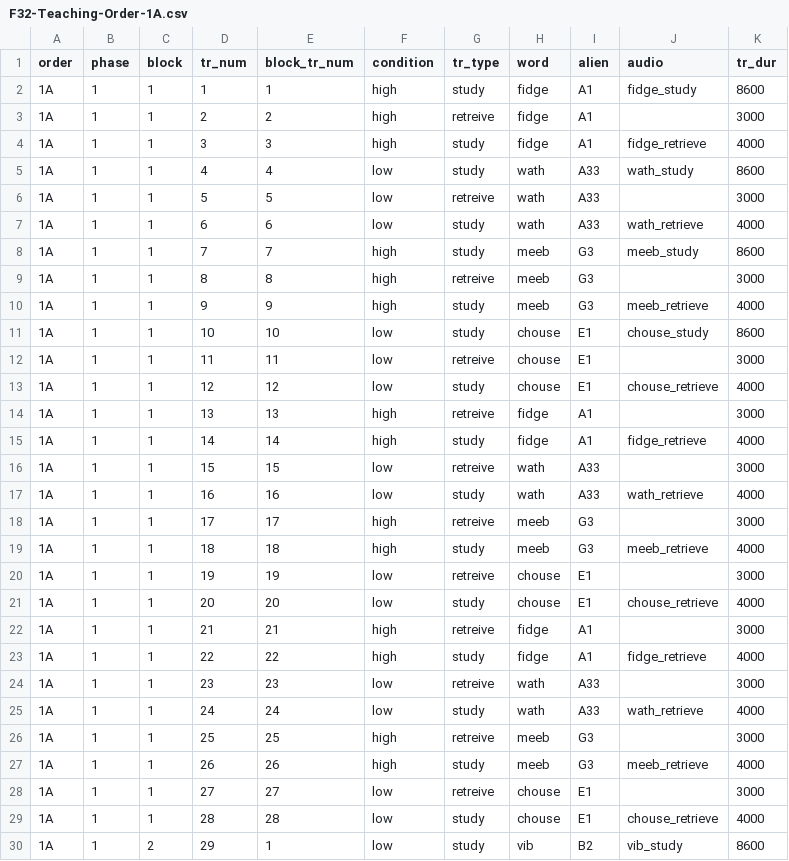
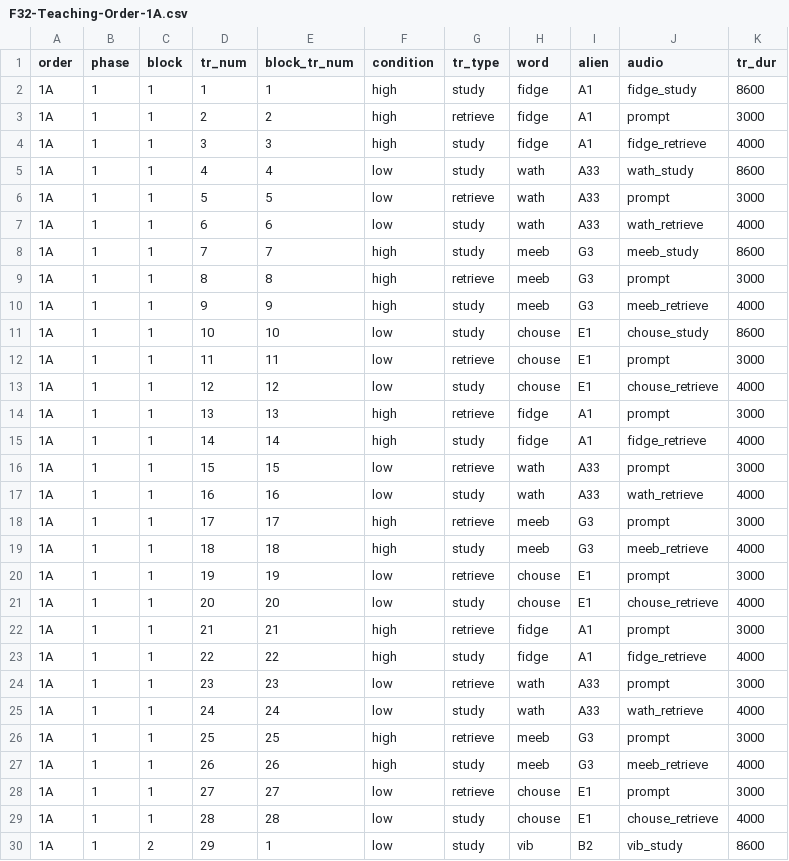
Before and after one commit to rpomper/F32, a CSV file: orders/F32-Teaching-Order-1A.csv, drawn as a sheet; only a part is shown; the diff covers the shown part only.

```diff
--- a/orders/F32-Teaching-Order-1A.csv
+++ b/orders/F32-Teaching-Order-1A.csv
@@ -2,28 +2,28 @@
 1A,1,1,1,1,high,study,fidge,A1,fidge_study,8600
-1A,1,1,2,2,high,retreive,fidge,A1,,3000
+1A,1,1,2,2,high,retrieve,fidge,A1,prompt,3000
 1A,1,1,3,3,high,study,fidge,A1,fidge_retrieve,4000
 1A,1,1,4,4,low,study,wath,A33,wath_study,8600
-1A,1,1,5,5,low,retreive,wath,A33,,3000
+1A,1,1,5,5,low,retrieve,wath,A33,prompt,3000
 1A,1,1,6,6,low,study,wath,A33,wath_retrieve,4000
 1A,1,1,7,7,high,study,meeb,G3,meeb_study,8600
-1A,1,1,8,8,high,retreive,meeb,G3,,3000
+1A,1,1,8,8,high,retrieve,meeb,G3,prompt,3000
 1A,1,1,9,9,high,study,meeb,G3,meeb_retrieve,4000
 1A,1,1,10,10,low,study,chouse,E1,chouse_study,8600
-1A,1,1,11,11,low,retreive,chouse,E1,,3000
+1A,1,1,11,11,low,retrieve,chouse,E1,prompt,3000
 1A,1,1,12,12,low,study,chouse,E1,chouse_retrieve,4000
-1A,1,1,13,13,high,retreive,fidge,A1,,3000
+1A,1,1,13,13,high,retrieve,fidge,A1,prompt,3000
 1A,1,1,14,14,high,study,fidge,A1,fidge_retrieve,4000
-1A,1,1,15,15,low,retreive,wath,A33,,3000
+1A,1,1,15,15,low,retrieve,wath,A33,prompt,3000
 1A,1,1,16,16,low,study,wath,A33,wath_retrieve,4000
-1A,1,1,17,17,high,retreive,meeb,G3,,3000
+1A,1,1,17,17,high,retrieve,meeb,G3,prompt,3000
 1A,1,1,18,18,high,study,meeb,G3,meeb_retrieve,4000
-1A,1,1,19,19,low,retreive,chouse,E1,,3000
+1A,1,1,19,19,low,retrieve,chouse,E1,prompt,3000
 1A,1,1,20,20,low,study,chouse,E1,chouse_retrieve,4000
-1A,1,1,21,21,high,retreive,fidge,A1,,3000
+1A,1,1,21,21,high,retrieve,fidge,A1,prompt,3000
 1A,1,1,22,22,high,study,fidge,A1,fidge_retrieve,4000
-1A,1,1,23,23,low,retreive,wath,A33,,3000
+1A,1,1,23,23,low,retrieve,wath,A33,prompt,3000
 1A,1,1,24,24,low,study,wath,A33,wath_retrieve,4000
-1A,1,1,25,25,high,retreive,meeb,G3,,3000
+1A,1,1,25,25,high,retrieve,meeb,G3,prompt,3000
 1A,1,1,26,26,high,study,meeb,G3,meeb_retrieve,4000
-1A,1,1,27,27,low,retreive,chouse,E1,,3000
+1A,1,1,27,27,low,retrieve,chouse,E1,prompt,3000
 1A,1,1,28,28,low,study,chouse,E1,chouse_retrieve,4000
```
Also changed, not shown: 72 edited cells elsewhere in this file, _site/orders/F32-Teaching-Order-1A.csv, 4 other files.
